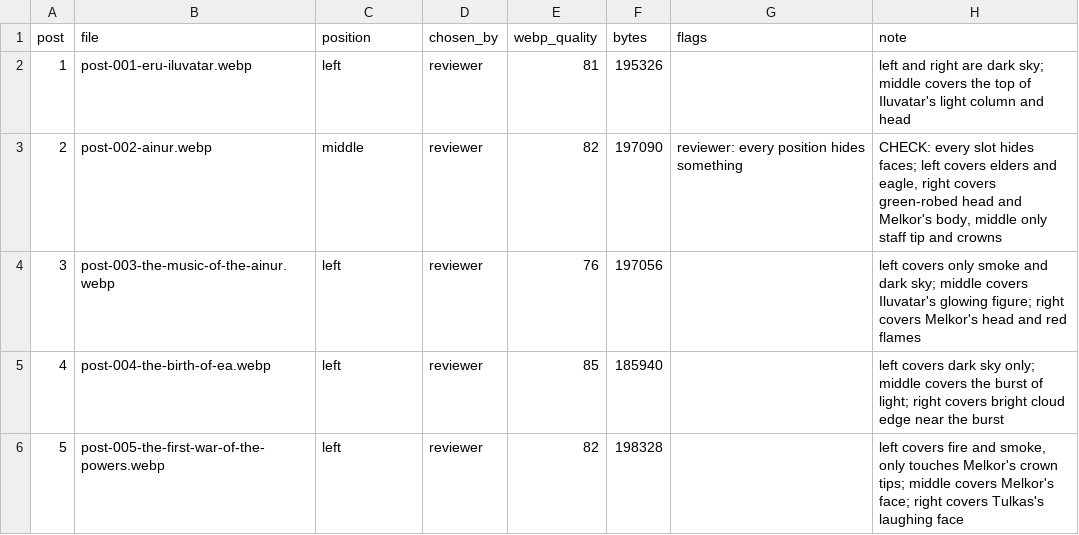
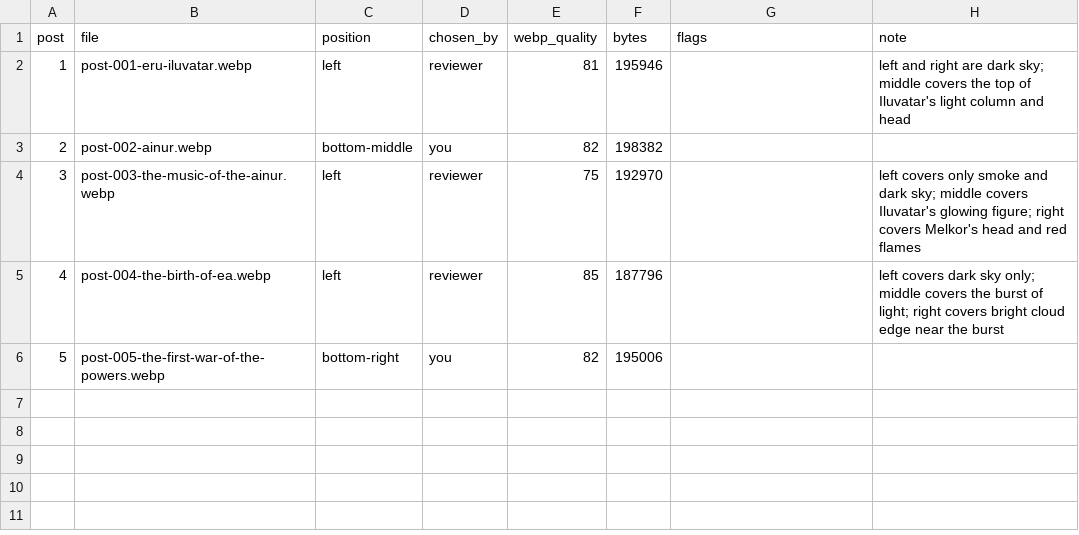
Before and after one commit to aminalmaksud/maksud, a CSV file: batches/batch-01/out/report.csv, drawn as a sheet.

```diff
--- a/batches/batch-01/out/report.csv
+++ b/batches/batch-01/out/report.csv
@@ -1,6 +1,6 @@
 post,file,position,chosen_by,webp_quality,bytes,flags,note
-1,post-001-eru-iluvatar.webp,left,reviewer,81,195326,,left and right are dark sky; middle covers the top of Iluvatar's light column and head
-2,post-002-ainur.webp,middle,reviewer,82,197090,reviewer: every position hides something,"CHECK: every slot hides faces; left covers elders and eagle, right covers green-robed head and Melkor's body, middle only staff tip and crowns"
-3,post-003-the-music-of-the-ainur.webp,left,reviewer,76,197056,,left covers only smoke and dark sky; middle covers Iluvatar's glowing figure; right covers Melkor's head and red flames
-4,post-004-the-birth-of-ea.webp,left,reviewer,85,185940,,left covers dark sky only; middle covers the burst of light; right covers bright cloud edge near the burst
-5,post-005-the-first-war-of-the-powers.webp,left,reviewer,82,198328,,"left covers fire and smoke, only touches Melkor's crown tips; middle covers Melkor's face; right covers Tulkas's laughing face"
+1,post-001-eru-iluvatar.webp,left,reviewer,81,195946,,left and right are dark sky; middle covers the top of Iluvatar's light column and head
+2,post-002-ainur.webp,bottom-middle,you,82,198382,,
+3,post-003-the-music-of-the-ainur.webp,left,reviewer,75,192970,,left covers only smoke and dark sky; middle covers Iluvatar's glowing figure; right covers Melkor's head and red flames
+4,post-004-the-birth-of-ea.webp,left,reviewer,85,187796,,left covers dark sky only; middle covers the burst of light; right covers bright cloud edge near the burst
+5,post-005-the-first-war-of-the-powers.webp,bottom-right,you,82,195006,,
```
Also changed, not shown: batches/batch-01/posts.csv, 9 other files.
